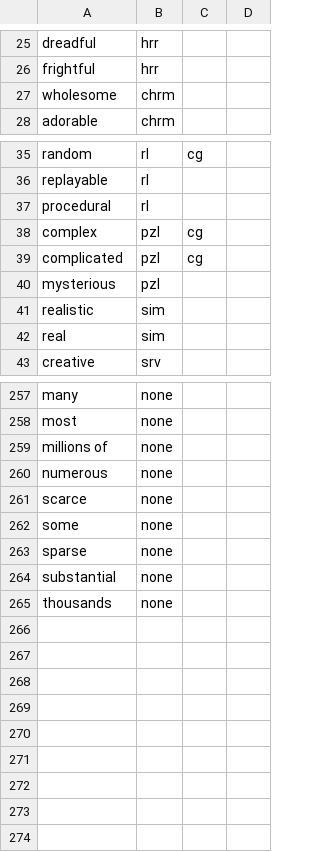
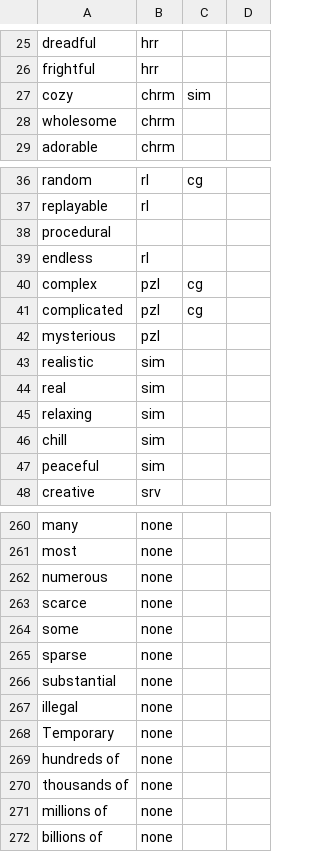
Before and after one commit to GMTK-2023-Team-Soccer-Kings/jam, a CSV file: GMTK2023/Assets/CSVs/adjectives.csv, drawn as a sheet; only a part is shown, gaps mark what is left out; addresses are those after the commit; the diff names each change by its address in the sheet, - before the commit and + after, or states it on an @@ line.

Commit message:
big word mine haul. - Added adverbs, prepositions, conjunctions, punctuations - Edited nouns, adjectives, and verbs - Lots of new sentence structures

```diff
--- a/GMTK2023/Assets/CSVs/adjectives.csv
+++ b/GMTK2023/Assets/CSVs/adjectives.csv
+row 27: cozy | chrm | sim
-B38: rl
+B38: (empty)
+row 39: endless | rl
+row 45: relaxing | sim
+row 46: chill | sim
+row 47: peaceful | sim
+row 267: illegal | none
+row 268: Temporary | none
@@ row 253 moved to row 269: hundreds of @@
-A270: thousands
+A270: thousands of
@@ row 259 moved to row 271: millions of @@
@@ row 249 moved to row 272: billions of @@
```
Also changed, not shown: GMTK2023/Assets/CSVs/nouns.csv, GMTK2023/Assets/CSVs/verbs.csv, 5 other files.
